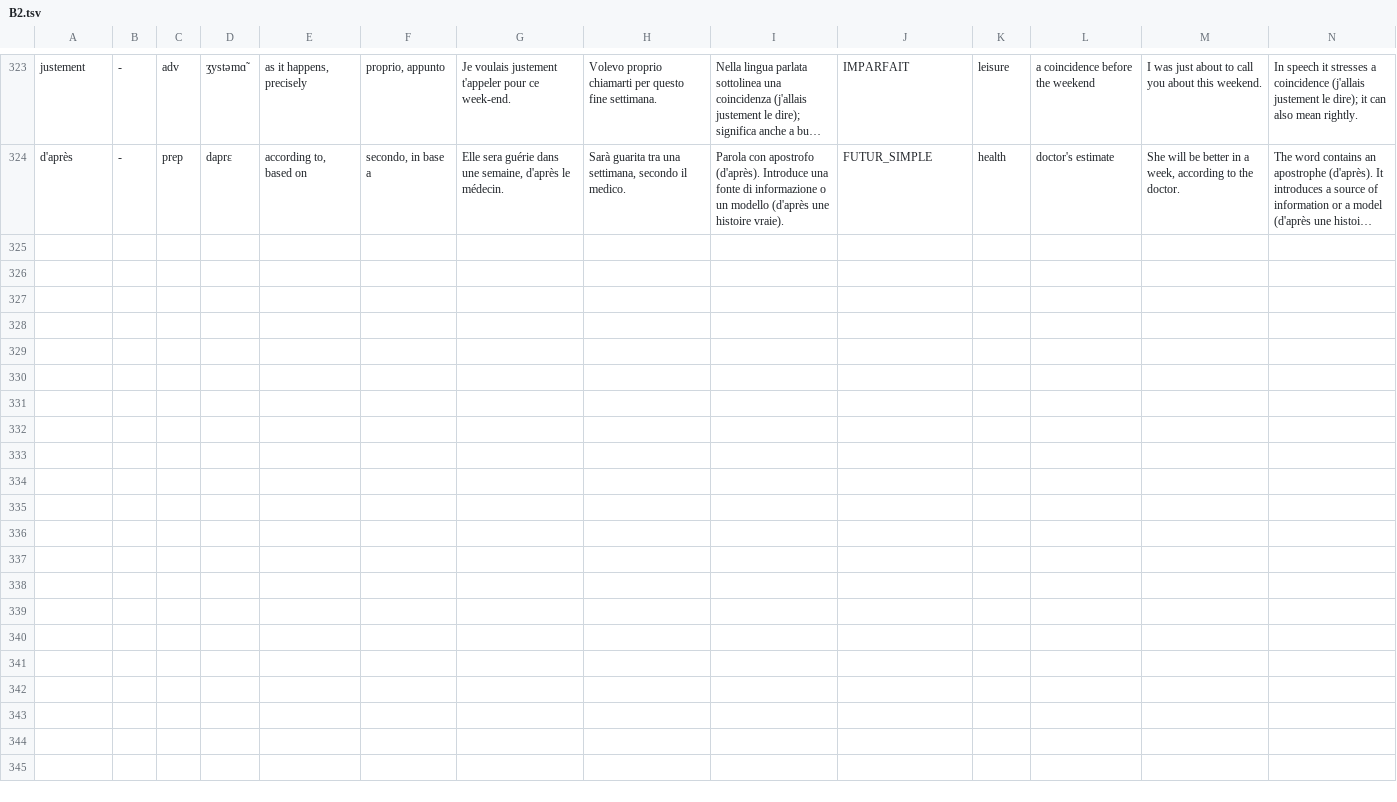
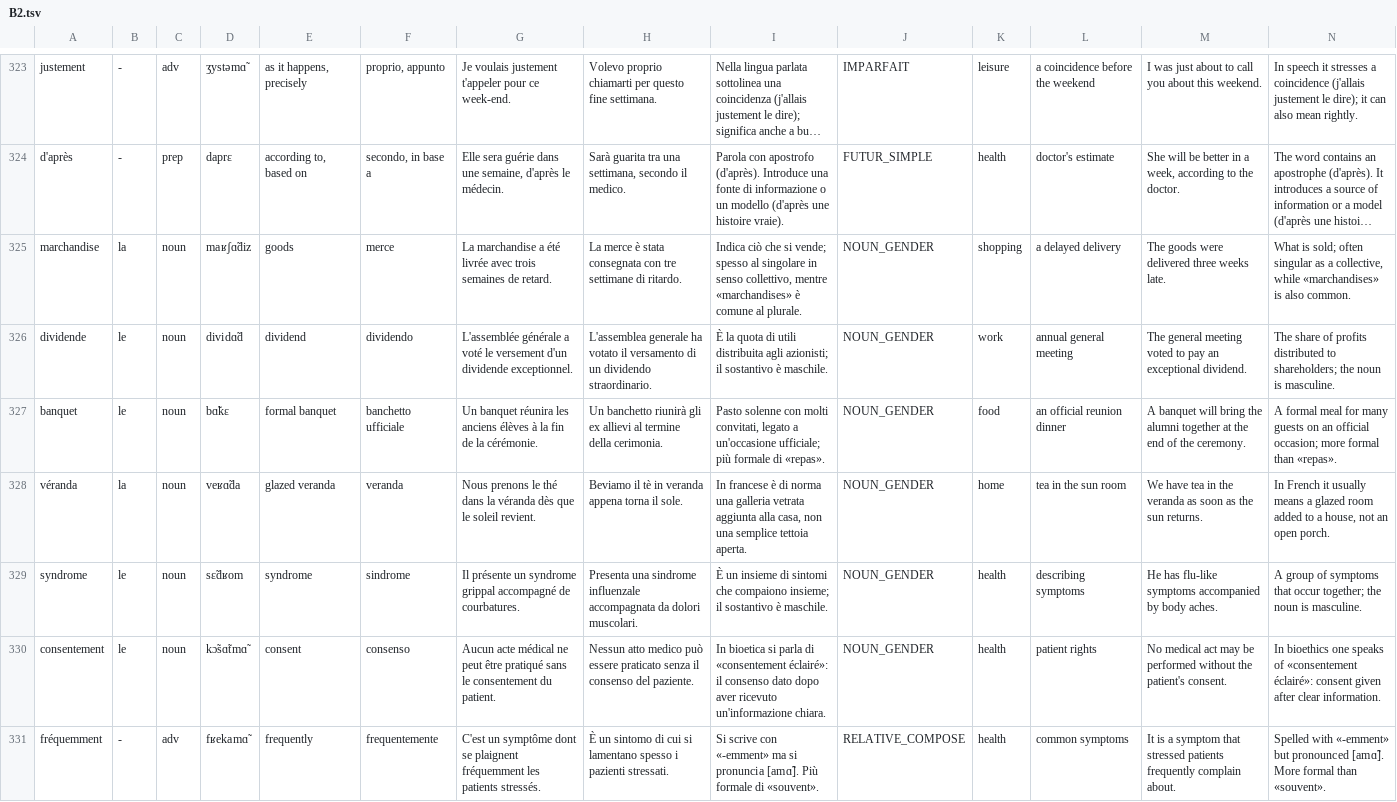
Before and after one commit to giamat90/LanguageBuddy, a TSV file: mobile/scripts/wordbank/fr/B2.tsv, drawn as a sheet; only a part is shown, gaps mark what is left out; long unchanged cells end in …; the diff names each change by its address in the sheet, - before the commit and + after, or states it on an @@ line.

```diff
--- a/mobile/scripts/wordbank/fr/B2.tsv
+++ b/mobile/scripts/wordbank/fr/B2.tsv
+row 325: marchandise | la | noun | maʁʃɑ̃diz | goods | merce | La marchandise a été livrée avec trois semaines de retard. | La merce è stata consegnata con tre settimane di ritardo. | Indica ciò che si vende; spesso al singolare in senso collettivo, mentre «marchandises» è comune al plurale. | NOUN_GENDER | shopping | a delayed delivery | The goods were delivered three weeks late. | What is sold; often singular as a collective, while «marchandises» is also common.
+row 326: dividende | le | noun | dividɑ̃d | dividend | dividendo | L'assemblée générale a voté le versement d'un dividende exceptionnel. | L'assemblea generale ha votato il versamento di un dividendo straordinario. | È la quota di utili distribuita agli azionisti; il sostantivo è maschile. | NOUN_GENDER | work | annual general meeting | The general meeting voted to pay an exceptional dividend. | The share of profits distributed to shareholders; the noun is masculine.
+row 327: banquet | le | noun | bɑ̃kɛ | formal banquet | banchetto ufficiale | Un banquet réunira les anciens élèves à la fin de la cérémonie. | Un banchetto riunirà gli ex allievi al termine della cerimonia. | Pasto solenne con molti convitati, legato a un'occasione ufficiale; più formale di «repas». | NOUN_GENDER | food | an official reunion dinner | A banquet will bring the alumni together at the end of the ceremony. | A formal meal for many guests on an official occasion; more formal than «repas».
+row 328: véranda | la | noun | veʁɑ̃da | glazed veranda | veranda | Nous prenons le thé dans la véranda dès que le soleil revient. | Beviamo il tè in veranda appena torna il sole. | In francese è di norma una galleria vetrata aggiunta alla casa, non una semplice tettoia aperta. | NOUN_GENDER | home | tea in the sun room | We have tea in the veranda as soon as the sun returns. | In French it usually means a glazed room added to a house, not an open porch.
+row 329: syndrome | le | noun | sɛ̃dʁom | syndrome | sindrome | Il présente un syndrome grippal accompagné de courbatures. | Presenta una sindrome influenzale accompagnata da dolori muscolari. | È un insieme di sintomi che compaiono insieme; il sostantivo è maschile. | NOUN_GENDER | health | describing symptoms | He has flu-like symptoms accompanied by body aches. | A group of symptoms that occur together; the noun is masculine.
+row 330: consentement | le | noun | kɔ̃sɑ̃tmɑ̃ | consent | consenso | Aucun acte médical ne peut être pratiqué sans le consentement du patient. | Nessun atto medico può essere praticato senza il consenso del paziente. | In bioetica si parla di «consentement éclairé»: il consenso dato dopo aver ricevuto un'informazione chiara. | NOUN_GENDER | health | patient rights | No medical act may be performed without the patient's consent. | In bioethics one speaks of «consentement éclairé»: consent given after clear information.
+row 331: fréquemment | - | adv | fʁekamɑ̃ | frequently | frequentemente | C'est un symptôme dont se plaignent fréquemment les patients stressés. | È un sintomo di cui si lamentano spesso i pazienti stressati. | Si scrive con «-emment» ma si pronuncia [amɑ̃]. Più formale di «souvent». | RELATIVE_COMPOSE | health | common symptoms | It is a symptom that stressed patients frequently complain about. | Spelled with «-emment» but pronounced [amɑ̃]. More formal than «souvent».
```
Also changed, not shown: mobile/scripts/wordbank/fr/B1.tsv, 10 other files.
